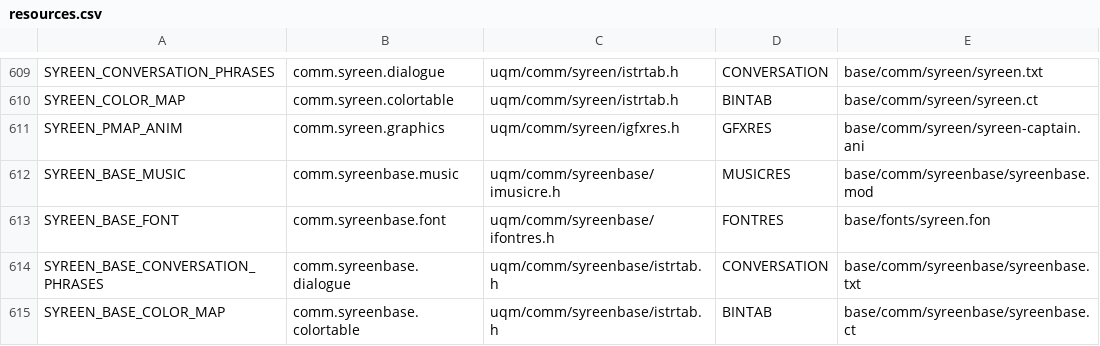
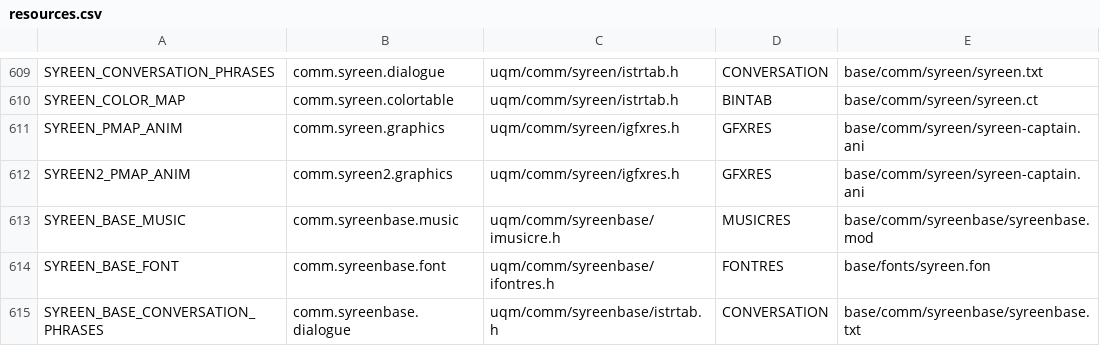
Before and after one commit to ejrh/project6014, a CSV file: tools/resmap/resources.csv, drawn as a sheet; only a part is shown, gaps mark what is left out; the shorter side is filled out with more unchanged rows.

Commit message:
Fix syreen captain and home comm screens (cut off text, double captain, hires anims)

```diff
--- a/tools/resmap/resources.csv
+++ b/tools/resmap/resources.csv
@@ -611,2 +611,3 @@ SYREEN_COLOR_MAP,comm.syreen.colortable,uqm/comm/syreen/istrtab.h,BINTAB,base/co
 SYREEN_PMAP_ANIM,comm.syreen.graphics,uqm/comm/syreen/igfxres.h,GFXRES,base/comm/syreen/syreen-captain.ani
+SYREEN2_PMAP_ANIM,comm.syreen2.graphics,uqm/comm/syreen/igfxres.h,GFXRES,base/comm/syreen/syreen-captain.ani
 SYREEN_BASE_MUSIC,comm.syreenbase.music,uqm/comm/syreenbase/imusicre.h,MUSICRES,base/comm/syreenbase/syreenbase.mod
```
Also changed, not shown: 6 other files.
